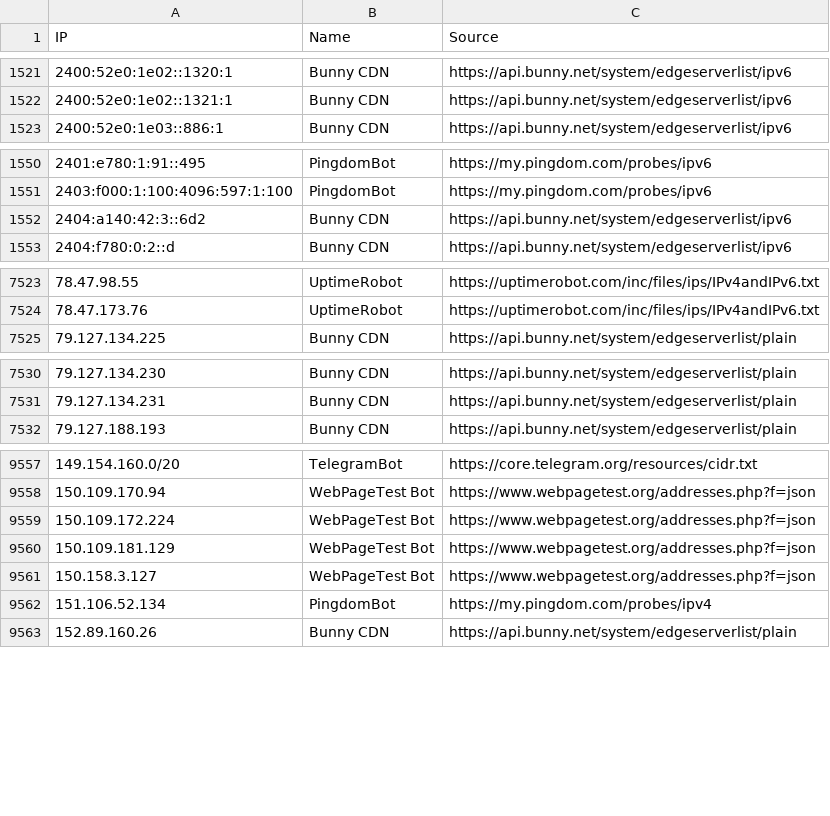
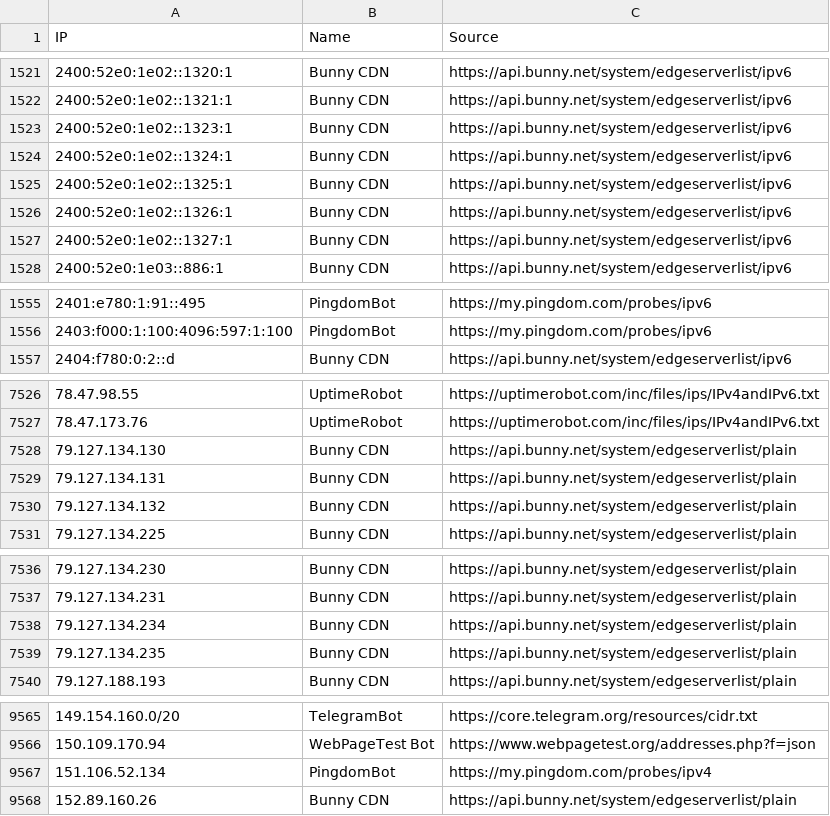
Before and after one commit to sefinek/known-bots-ip-whitelist, a CSV file: lists/all-safe-ips.csv, drawn as a sheet; only a part is shown, gaps mark what is left out; the diff covers the shown part only.

```diff
--- a/lists/all-safe-ips.csv
+++ b/lists/all-safe-ips.csv
@@ -1522,2 +1522,7 @@ IP,Name,Source
 2400:52e0:1e02::1321:1,Bunny CDN,https://api.bunny.net/system/edgeserverlist/ipv6
+2400:52e0:1e02::1323:1,Bunny CDN,https://api.bunny.net/system/edgeserverlist/ipv6
+2400:52e0:1e02::1324:1,Bunny CDN,https://api.bunny.net/system/edgeserverlist/ipv6
+2400:52e0:1e02::1325:1,Bunny CDN,https://api.bunny.net/system/edgeserverlist/ipv6
+2400:52e0:1e02::1326:1,Bunny CDN,https://api.bunny.net/system/edgeserverlist/ipv6
+2400:52e0:1e02::1327:1,Bunny CDN,https://api.bunny.net/system/edgeserverlist/ipv6
 2400:52e0:1e03::886:1,Bunny CDN,https://api.bunny.net/system/edgeserverlist/ipv6
@@ -1551,3 +1556,2 @@ IP,Name,Source
 2403:f000:1:100:4096:597:1:100,PingdomBot,https://my.pingdom.com/probes/ipv6
-2404:a140:42:3::6d2,Bunny CDN,https://api.bunny.net/system/edgeserverlist/ipv6
 2404:f780:0:2::d,Bunny CDN,https://api.bunny.net/system/edgeserverlist/ipv6
@@ -7524,2 +7527,5 @@ IP,Name,Source
 78.47.173.76,UptimeRobot,https://uptimerobot.com/inc/files/ips/IPv4andIPv6.txt
+79.127.134.130,Bunny CDN,https://api.bunny.net/system/edgeserverlist/plain
+79.127.134.131,Bunny CDN,https://api.bunny.net/system/edgeserverlist/plain
+79.127.134.132,Bunny CDN,https://api.bunny.net/system/edgeserverlist/plain
 79.127.134.225,Bunny CDN,https://api.bunny.net/system/edgeserverlist/plain
@@ -7531,2 +7537,4 @@ IP,Name,Source
 79.127.134.231,Bunny CDN,https://api.bunny.net/system/edgeserverlist/plain
+79.127.134.234,Bunny CDN,https://api.bunny.net/system/edgeserverlist/plain
+79.127.134.235,Bunny CDN,https://api.bunny.net/system/edgeserverlist/plain
 79.127.188.193,Bunny CDN,https://api.bunny.net/system/edgeserverlist/plain
@@ -9558,5 +9566,2 @@ IP,Name,Source
 150.109.170.94,WebPageTest Bot,https://www.webpagetest.org/addresses.php?f=json
-150.109.172.224,WebPageTest Bot,https://www.webpagetest.org/addresses.php?f=json
-150.109.181.129,WebPageTest Bot,https://www.webpagetest.org/addresses.php?f=json
-150.158.3.127,WebPageTest Bot,https://www.webpagetest.org/addresses.php?f=json
 151.106.52.134,PingdomBot,https://my.pingdom.com/probes/ipv4
```
Also changed, not shown: 1 removed row elsewhere in this file, lists/bunnycdn/ips.csv, lists/webpagetestbot/ips.csv, 6 other files.
